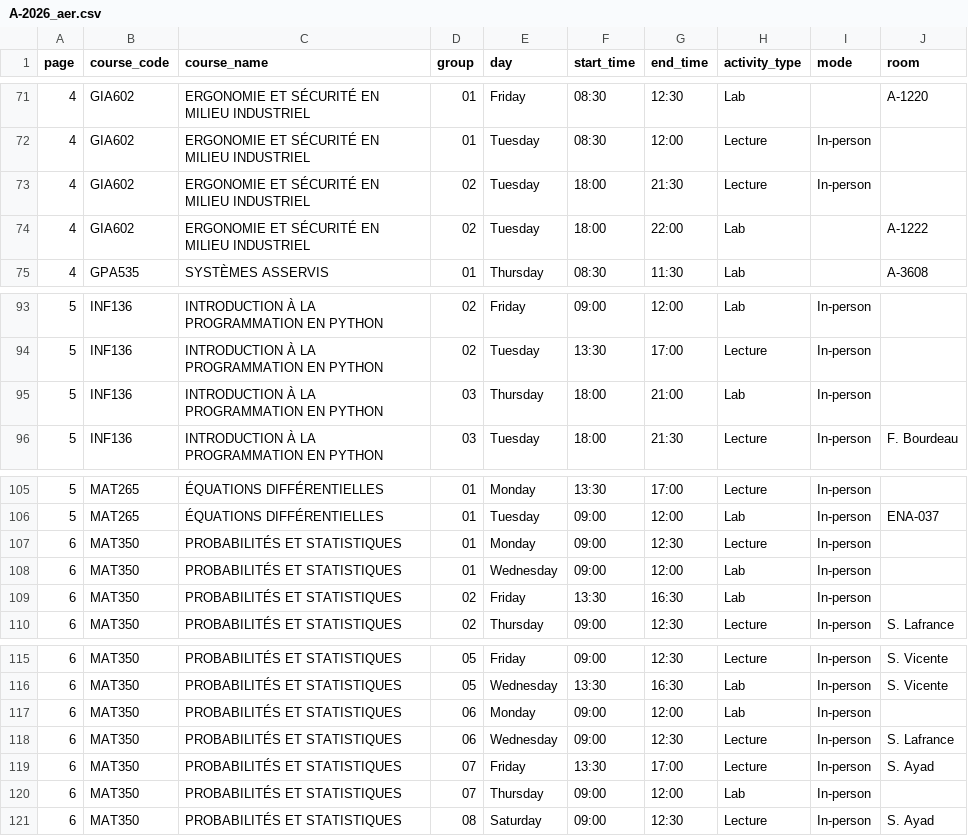
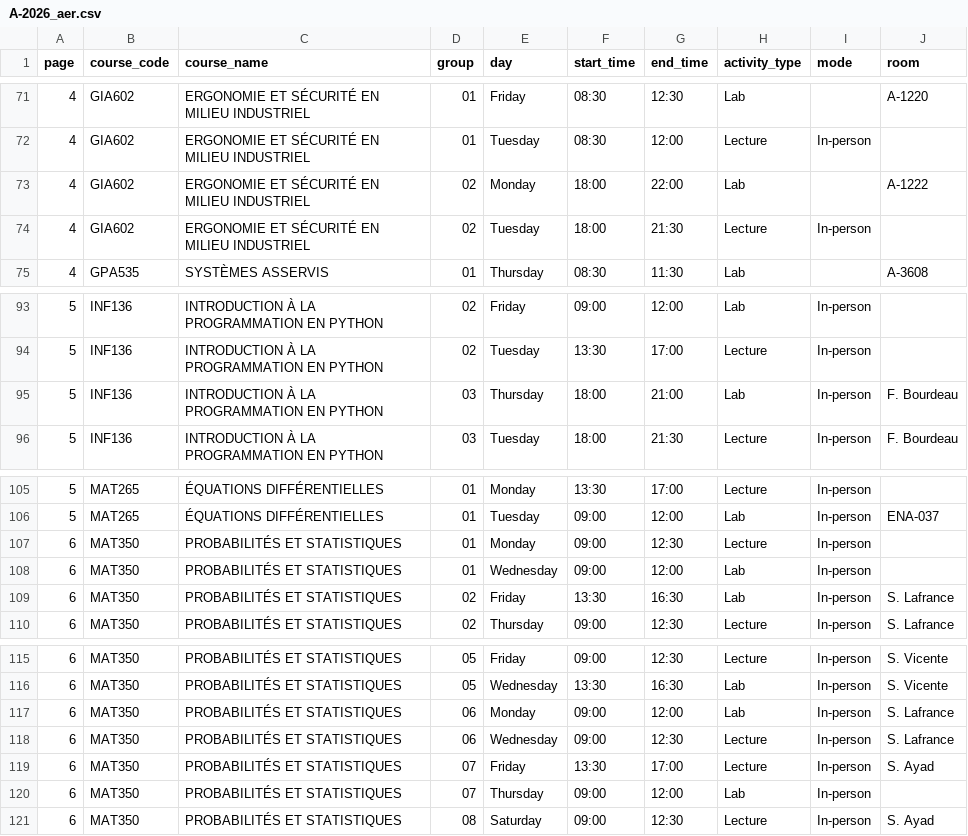
Before and after one commit to olivier0922/schedule-generator-ETS, a CSV file: data/A-2026_aer.csv, drawn as a sheet; only a part is shown, gaps mark what is left out.

```diff
--- a/data/A-2026_aer.csv
+++ b/data/A-2026_aer.csv
@@ -72,4 +72,4 @@
 4,GIA602,ERGONOMIE ET SÉCURITÉ EN MILIEU INDUSTRIEL,01,Tuesday,08:30,12:00,Lecture,In-person,
+4,GIA602,ERGONOMIE ET SÉCURITÉ EN MILIEU INDUSTRIEL,02,Monday,18:00,22:00,Lab,,A-1222
 4,GIA602,ERGONOMIE ET SÉCURITÉ EN MILIEU INDUSTRIEL,02,Tuesday,18:00,21:30,Lecture,In-person,
-4,GIA602,ERGONOMIE ET SÉCURITÉ EN MILIEU INDUSTRIEL,02,Tuesday,18:00,22:00,Lab,,A-1222
 4,GPA535,SYSTÈMES ASSERVIS,01,Thursday,08:30,11:30,Lab,,A-3608
@@ -94,3 +94,3 @@
 5,INF136,INTRODUCTION À LA PROGRAMMATION EN PYTHON,02,Tuesday,13:30,17:00,Lecture,In-person,
-5,INF136,INTRODUCTION À LA PROGRAMMATION EN PYTHON,03,Thursday,18:00,21:00,Lab,In-person,
+5,INF136,INTRODUCTION À LA PROGRAMMATION EN PYTHON,03,Thursday,18:00,21:00,Lab,In-person,F. Bourdeau
 5,INF136,INTRODUCTION À LA PROGRAMMATION EN PYTHON,03,Tuesday,18:00,21:30,Lecture,In-person,F. Bourdeau
@@ -108,3 +108,3 @@
 6,MAT350,PROBABILITÉS ET STATISTIQUES,01,Wednesday,09:00,12:00,Lab,In-person,
-6,MAT350,PROBABILITÉS ET STATISTIQUES,02,Friday,13:30,16:30,Lab,In-person,
+6,MAT350,PROBABILITÉS ET STATISTIQUES,02,Friday,13:30,16:30,Lab,In-person,S. Lafrance
 6,MAT350,PROBABILITÉS ET STATISTIQUES,02,Thursday,09:00,12:30,Lecture,In-person,S. Lafrance
@@ -116,3 +116,3 @@
 6,MAT350,PROBABILITÉS ET STATISTIQUES,05,Wednesday,13:30,16:30,Lab,In-person,S. Vicente
-6,MAT350,PROBABILITÉS ET STATISTIQUES,06,Monday,09:00,12:00,Lab,In-person,
+6,MAT350,PROBABILITÉS ET STATISTIQUES,06,Monday,09:00,12:00,Lab,In-person,S. Lafrance
 6,MAT350,PROBABILITÉS ET STATISTIQUES,06,Wednesday,09:00,12:30,Lecture,In-person,S. Lafrance
```
Also changed, not shown: data/A-2026_ctn.csv, data/A-2026_gti.csv, 10 other files.
